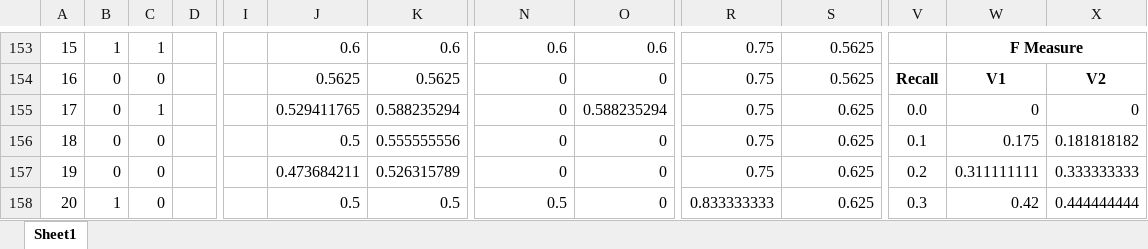
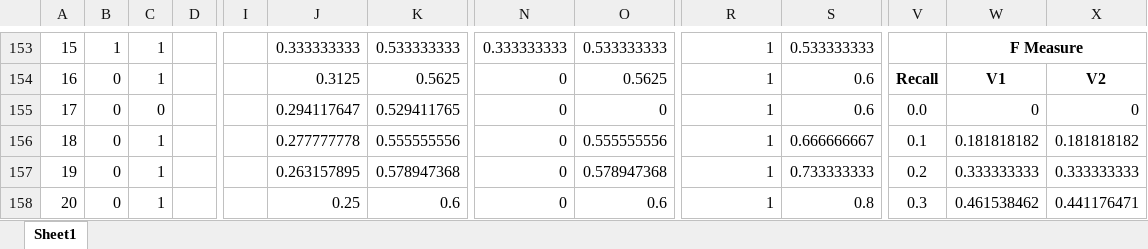
Before and after one commit to afs202005277/Football-News-Search, an Excel workbook: solr/Evaluation.xlsx, sheet Sheet1, drawn as a sheet; only a part is shown, gaps mark what is left out; values as stored, in another font and other column widths than the file's, no borders; charts and pictures not drawn; removed rows and columns are numbered as before the commit, all else as after; rows hold the shown columns only; the diff covers the shown part only; the diff names each change by its address in the sheet, - before the commit and + after, or states it on an @@ line.

```diff
--- a/solr/Evaluation.xlsx (sheet Sheet1)
+++ b/solr/Evaluation.xlsx (sheet Sheet1)
-J153: 0.6
+J153: 0.333333333
-K153: 0.6
+K153: 0.533333333
-N153: 0.6
+N153: 0.333333333
-O153: 0.6
+O153: 0.533333333
-R153:R157: 0.75
+R153:R157: 1
-S153: 0.5625
+S153: 0.533333333
-C154: 0
+C154: 1
-J154: 0.5625
+J154: 0.3125
-O154: 0
+O154: 0.5625
-S154: 0.5625
+S154: 0.6
-C155: 1
+C155: 0
-J155: 0.529411765
+J155: 0.294117647
-K155: 0.588235294
+K155: 0.529411765
-O155: 0.588235294
+O155: 0
-S155: 0.625
+S155: 0.6
-C156:C157: 0
+C156:C157: 1
-J156: 0.5
+J156: 0.277777778
-O156: 0
+O156: 0.555555556
-S156: 0.625
+S156: 0.666666667
-W156: 0.175
+W156: 0.181818182
-J157: 0.473684211
+J157: 0.263157895
-K157: 0.526315789
+K157: 0.578947368
-O157: 0
+O157: 0.578947368
-S157: 0.625
+S157: 0.733333333
-W157: 0.311111111
+W157: 0.333333333
-row 158: 20 | 1 | 0 |  |  | 0.5 | 0.5 | 0.5 | 0 | 0.833333333 | 0.625 | 0.3 | 0.42 | 0.444444444
+row 158: 20 | 0 | 1 |  |  | 0.25 | 0.6 | 0 | 0.6 | 1 | 0.8 | 0.3 | 0.461538462 | 0.441176471
```
Also changed, not shown: 19 added rows, 19 removed rows and 132 edited cells elsewhere in this sheet, charts or pictures.
